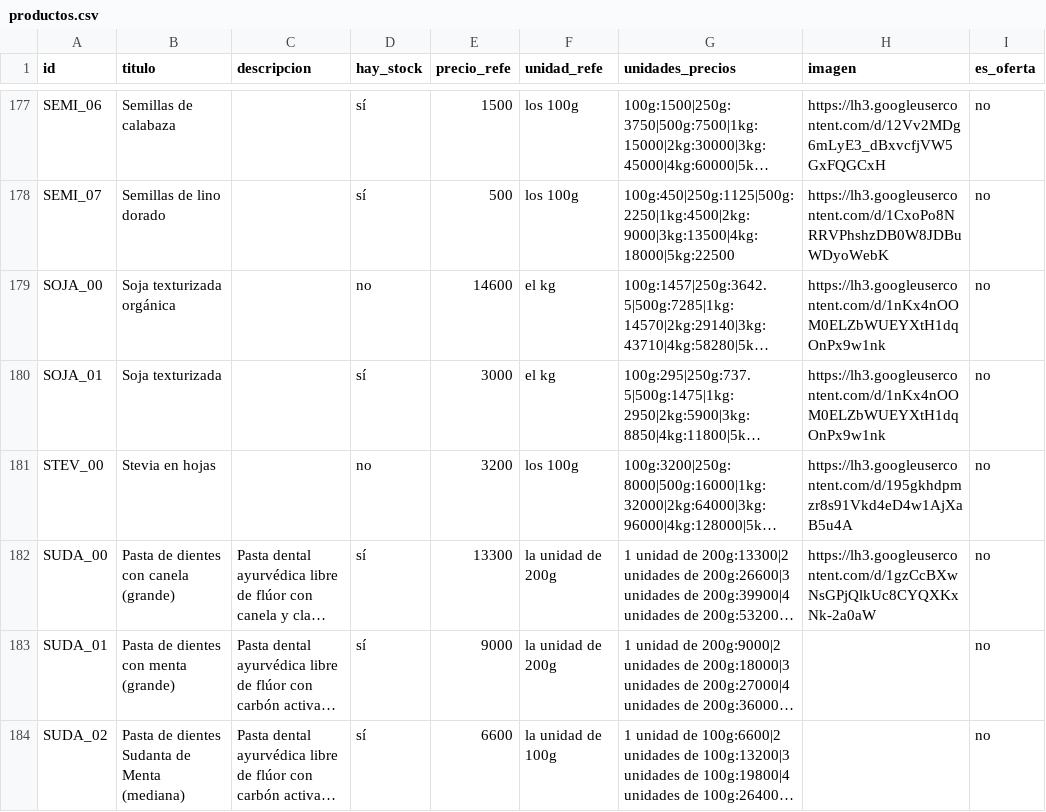
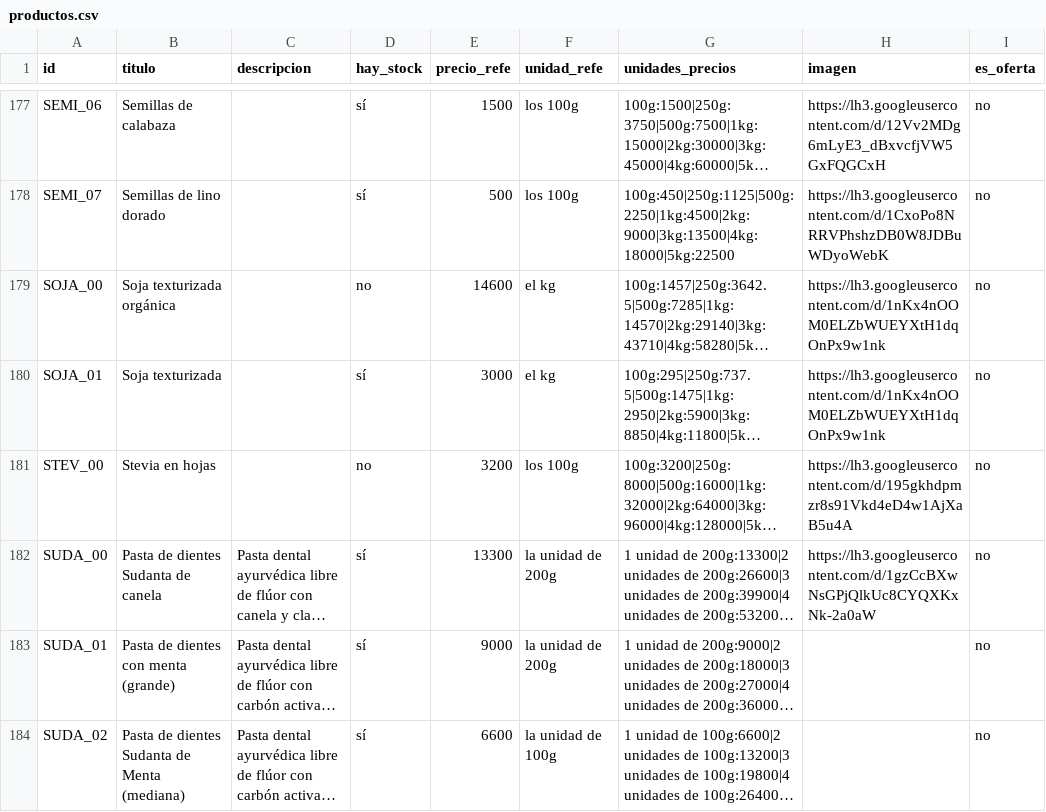
Before and after one commit to dietetica/datos, a CSV file: productos.csv, drawn as a sheet; only a part is shown, gaps mark what is left out; long unchanged cells end in …; the diff names each change by its address in the sheet, - before the commit and + after, or states it on an @@ line.

Commit message:
Actualización automática de productos

```diff
--- a/productos.csv
+++ b/productos.csv
-B182 (titulo): Pasta de dientes con canela (grande)
+B182 (titulo): Pasta de dientes Sudanta de canela
```
